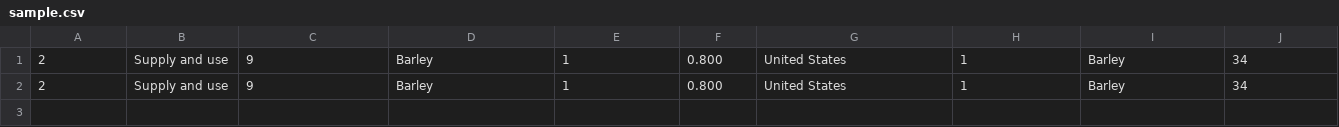
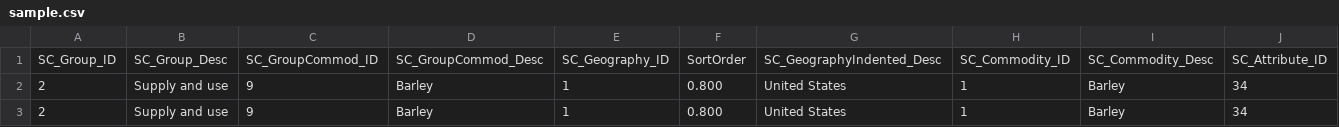
Before and after one commit to rcouch/ecsv, a CSV file: examples/sample.csv, drawn as a sheet; only a part is shown; rows hold the shown columns only; the diff names each change by its address in the sheet, - before the commit and + after, or states it on an @@ line.

Commit message:
Fixing that sample as well

```diff
--- a/examples/sample.csv
+++ b/examples/sample.csv
+row 1: SC_Group_ID | SC_Group_Desc | SC_GroupCommod_ID | SC_GroupCommod_Desc | SC_Geography_ID | SortOrder | SC_GeographyIndented_Desc | SC_Commodity_ID | SC_Commodity_Desc | SC_Attribute_ID
```
